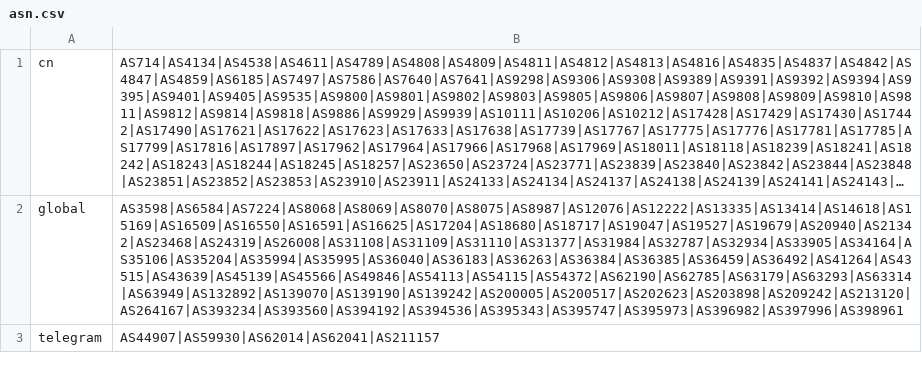
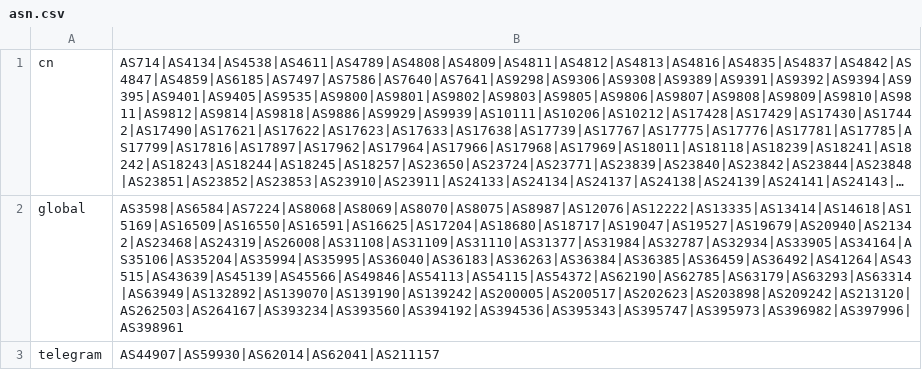
Before and after one commit to Larkris/geoip, a CSV file: asn.csv, drawn as a sheet; long unchanged cells end in …; the diff names each change by its address in the sheet, - before the commit and + after, or states it on an @@ line.

Commit message:
Update asn.csv

```diff
--- a/asn.csv
+++ b/asn.csv
-B2: AS3598|AS6584|AS7224|AS8068|AS8069|AS8070|AS8075|AS8987|AS12076|AS12222|AS13335|AS13414|AS14618|AS15169|AS16509|AS16550|AS16591|AS16625|AS17204|AS18680|AS18717|AS19047|AS19527|AS19679|AS20940|AS21342|AS23468|AS24319|AS26008|AS31108|AS31109|AS31110|AS31377|AS31984|AS32787|AS32934|AS33905|AS34164|AS35106|AS35204|AS35994|AS35995|AS36040|AS36183|AS36263|AS36384|AS36385|AS36459|AS36492|AS41264|AS43515|AS43639|AS45139|AS45566|AS49846|AS54113|AS54115|AS54372|AS62190|AS62785|AS63179|AS63293|AS63314|AS63949|AS132892|AS139070|AS139190|AS139242|AS200005|AS200517|AS202623|AS203898|AS209242|AS213120|AS264167|AS393234|AS393560|AS394192|AS394536|AS395343|AS395747|AS395973|AS396982|AS397996|AS398961
+B2: AS3598|AS6584|AS7224|AS8068|AS8069|AS8070|AS8075|AS8987|AS12076|AS12222|AS13335|AS13414|AS14618|AS15169|AS16509|AS16550|AS16591|AS16625|AS17204|AS18680|AS18717|AS19047|AS19527|AS19679|AS20940|AS21342|AS23468|AS24319|AS26008|AS31108|AS31109|AS31110|AS31377|AS31984|AS32787|AS32934|AS33905|AS34164|AS35106|AS35204|AS35994|AS35995|AS36040|AS36183|AS36263|AS36384|AS36385|AS36459|AS36492|AS41264|AS43515|AS43639|AS45139|AS45566|AS49846|AS54113|AS54115|AS54372|AS62190|AS62785|AS63179|AS63293|AS63314|AS63949|AS132892|AS139070|AS139190|AS139242|AS200005|AS200517|AS202623|AS203898|AS209242|AS213120|AS262503|AS264167|AS393234|AS393560|AS394192|AS394536|AS395343|AS395747|AS395973|AS396982|AS397996|AS398961
```
